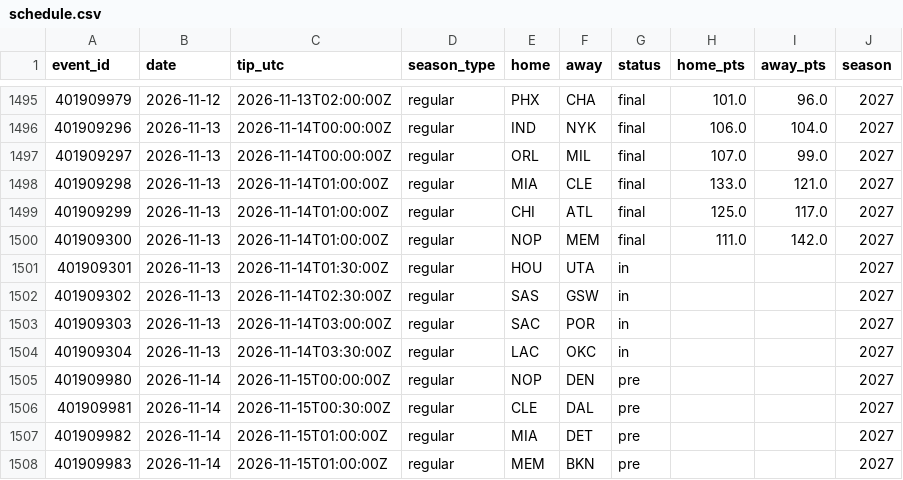
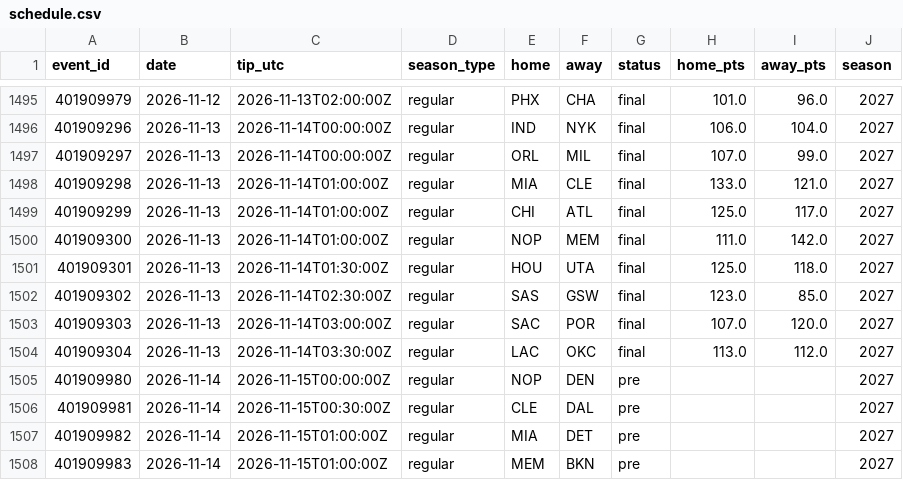
Before and after one commit to harisbyhaqi/hoopcast, a CSV file: data/schedule.csv, drawn as a sheet; only a part is shown, gaps mark what is left out.

```diff
--- a/data/schedule.csv
+++ b/data/schedule.csv
@@ -1500,6 +1500,6 @@ event_id,date,tip_utc,season_type,home,away,status,home_pts,away_pts,season
 401909300,2026-11-13,2026-11-14T01:00:00Z,regular,NOP,MEM,final,111.0,142.0,2027
-401909301,2026-11-13,2026-11-14T01:30:00Z,regular,HOU,UTA,in,,,2027
-401909302,2026-11-13,2026-11-14T02:30:00Z,regular,SAS,GSW,in,,,2027
-401909303,2026-11-13,2026-11-14T03:00:00Z,regular,SAC,POR,in,,,2027
-401909304,2026-11-13,2026-11-14T03:30:00Z,regular,LAC,OKC,in,,,2027
+401909301,2026-11-13,2026-11-14T01:30:00Z,regular,HOU,UTA,final,125.0,118.0,2027
+401909302,2026-11-13,2026-11-14T02:30:00Z,regular,SAS,GSW,final,123.0,85.0,2027
+401909303,2026-11-13,2026-11-14T03:00:00Z,regular,SAC,POR,final,107.0,120.0,2027
+401909304,2026-11-13,2026-11-14T03:30:00Z,regular,LAC,OKC,final,113.0,112.0,2027
 401909980,2026-11-14,2026-11-15T00:00:00Z,regular,NOP,DEN,pre,,,2027
```
Also changed, not shown: data/frozen_predictions.csv, data/raw/games_raw.csv, 8 other files.
